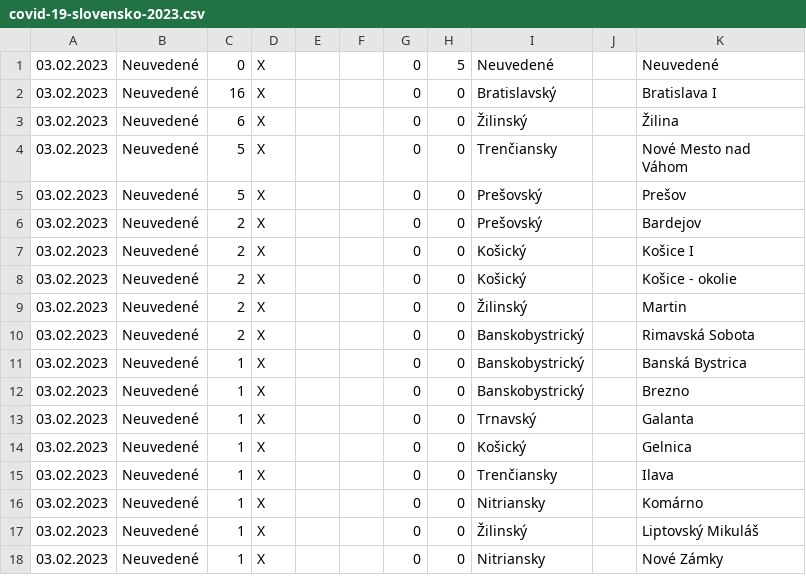
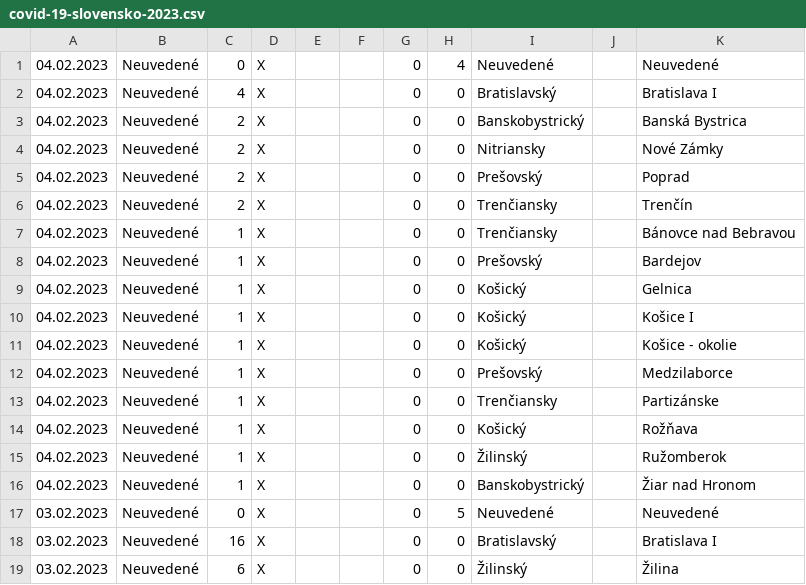
Before and after one commit to radoondas/covid-19-slovakia, a CSV file: data/covid-19-slovensko-2023.csv, drawn as a sheet; only a part is shown; the shorter side is filled out with more unchanged rows; the diff names each change by its address in the sheet, - before the commit and + after, or states it on an @@ line.

Commit message:
Updates data for 04.02.2023

```diff
--- a/data/covid-19-slovensko-2023.csv
+++ b/data/covid-19-slovensko-2023.csv
+row 1: 04.02.2023 | Neuvedené | 0 | X |  |  | 0 | 4 | Neuvedené |  | Neuvedené
+row 2: 04.02.2023 | Neuvedené | 4 | X |  |  | 0 | 0 | Bratislavský |  | Bratislava I
+row 3: 04.02.2023 | Neuvedené | 2 | X |  |  | 0 | 0 | Banskobystrický |  | Banská Bystrica
+row 4: 04.02.2023 | Neuvedené | 2 | X |  |  | 0 | 0 | Nitriansky |  | Nové Zámky
+row 5: 04.02.2023 | Neuvedené | 2 | X |  |  | 0 | 0 | Prešovský |  | Poprad
+row 6: 04.02.2023 | Neuvedené | 2 | X |  |  | 0 | 0 | Trenčiansky |  | Trenčín
+row 7: 04.02.2023 | Neuvedené | 1 | X |  |  | 0 | 0 | Trenčiansky |  | Bánovce nad Bebravou
+row 8: 04.02.2023 | Neuvedené | 1 | X |  |  | 0 | 0 | Prešovský |  | Bardejov
+row 9: 04.02.2023 | Neuvedené | 1 | X |  |  | 0 | 0 | Košický |  | Gelnica
+row 10: 04.02.2023 | Neuvedené | 1 | X |  |  | 0 | 0 | Košický |  | Košice I
+row 11: 04.02.2023 | Neuvedené | 1 | X |  |  | 0 | 0 | Košický |  | Košice - okolie
+row 12: 04.02.2023 | Neuvedené | 1 | X |  |  | 0 | 0 | Prešovský |  | Medzilaborce
+row 13: 04.02.2023 | Neuvedené | 1 | X |  |  | 0 | 0 | Trenčiansky |  | Partizánske
+row 14: 04.02.2023 | Neuvedené | 1 | X |  |  | 0 | 0 | Košický |  | Rožňava
+row 15: 04.02.2023 | Neuvedené | 1 | X |  |  | 0 | 0 | Žilinský |  | Ružomberok
+row 16: 04.02.2023 | Neuvedené | 1 | X |  |  | 0 | 0 | Banskobystrický |  | Žiar nad Hronom
```
Also changed, not shown: data/daily-tests.csv, 2 other files.
